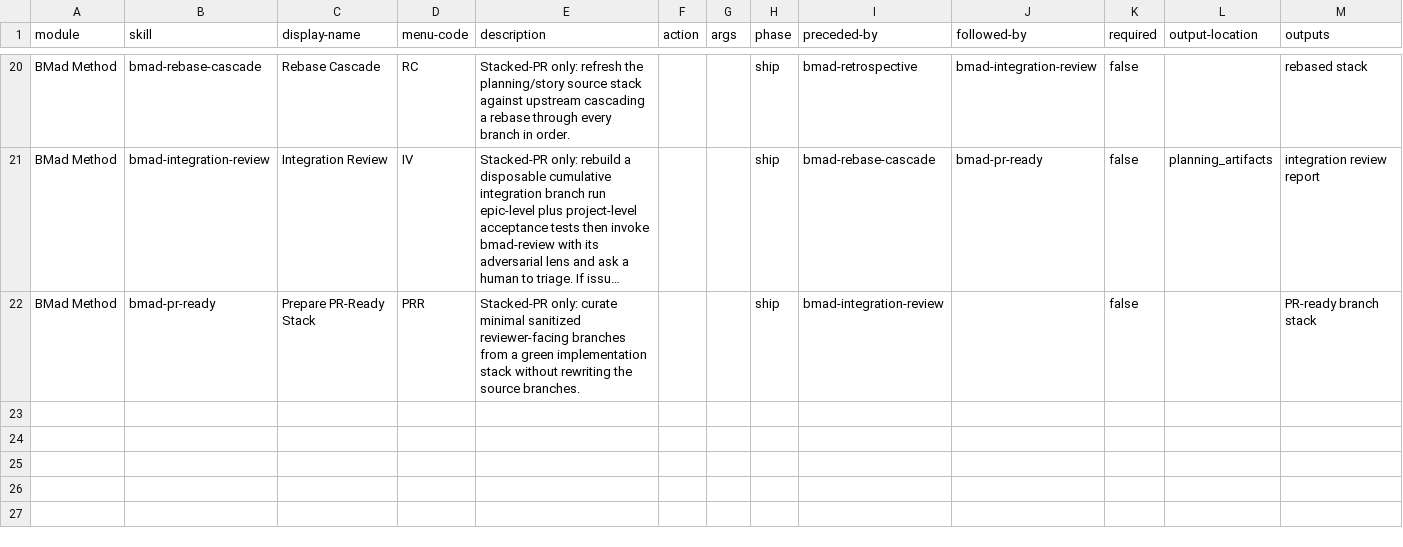
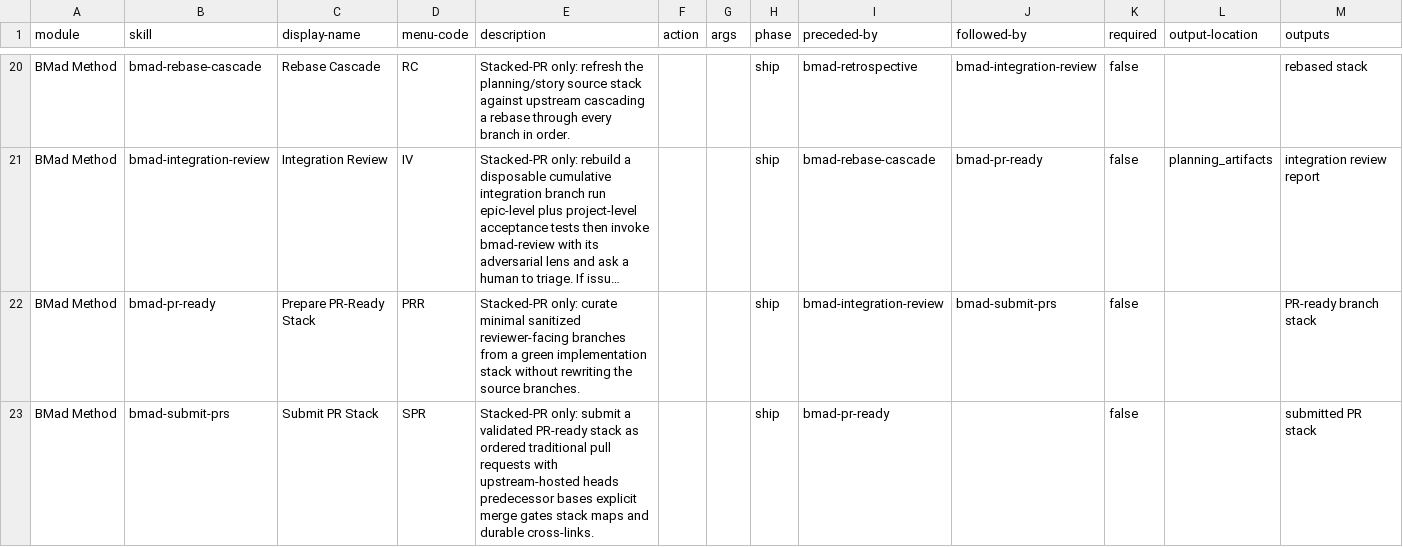
Before and after one commit to jessesanford/BMAD-METHOD, a CSV file: src/bmm-skills/module-help.csv, drawn as a sheet; only a part is shown, gaps mark what is left out; long unchanged cells end in …; the diff names each change by its address in the sheet, - before the commit and + after, or states it on an @@ line.

```diff
--- a/src/bmm-skills/module-help.csv
+++ b/src/bmm-skills/module-help.csv
-J22 (followed-by): (empty)
+J22 (followed-by): bmad-submit-prs
+row 23: BMad Method | bmad-submit-prs | Submit PR Stack | SPR | Stacked-PR only: submit a validated PR-ready stack as ordered traditional pull requests with upstream-hosted heads predecessor bases explicit merge gates stack maps and durable cross-links. |  |  | ship | bmad-pr-ready |  | false |  | submitted PR stack
```
Also changed, not shown: 6 other files.
